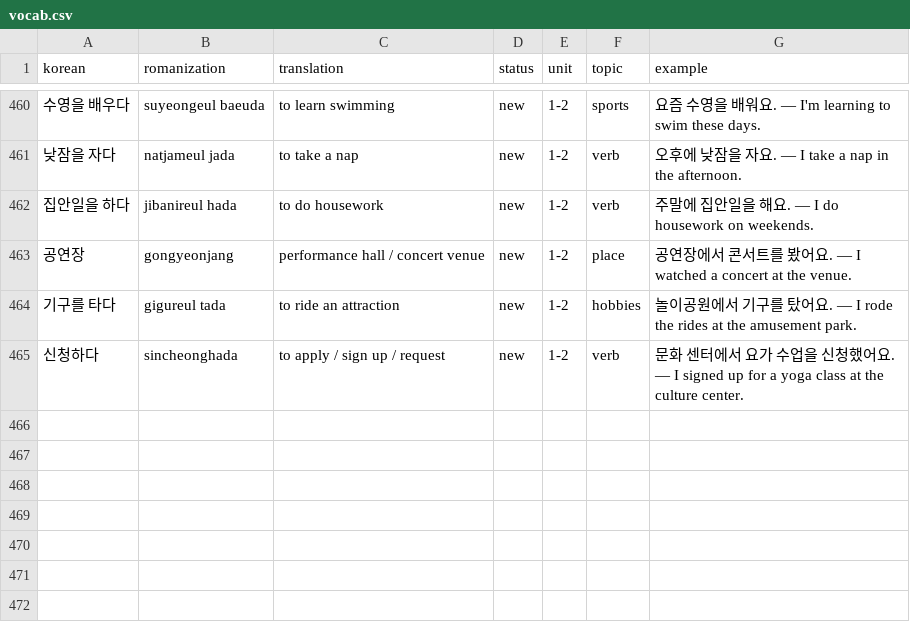
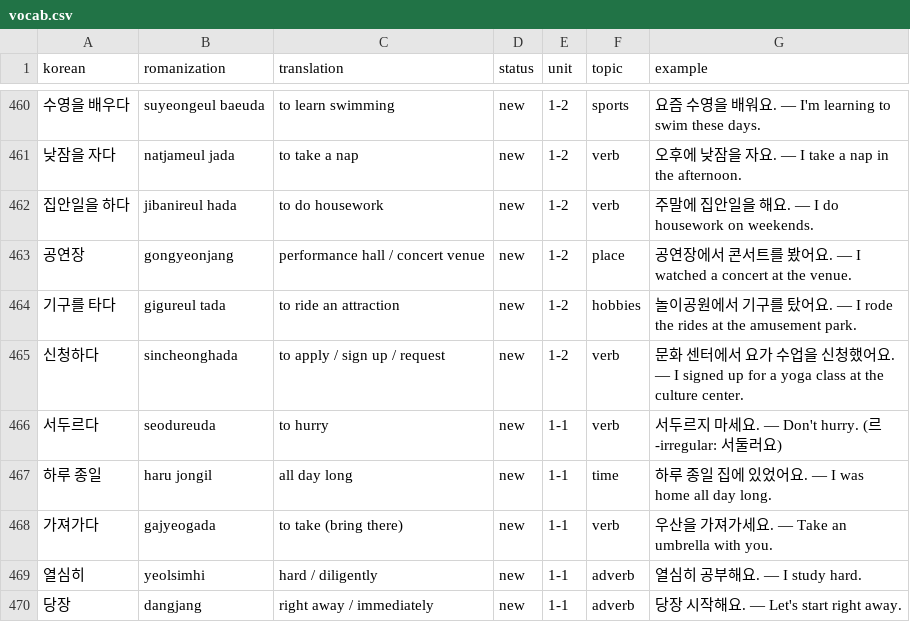
Before and after one commit to Koreaby2026/korean, a CSV file: vocab.csv, drawn as a sheet; only a part is shown, gaps mark what is left out.

```diff
--- a/vocab.csv
+++ b/vocab.csv
@@ -465 +465,6 @@ korean,romanization,translation,status,unit,topic,example
 신청하다,sincheonghada,to apply / sign up / request,new,1-2,verb,문화 센터에서 요가 수업을 신청했어요. — I signed up for a yoga class at the culture center.
+서두르다,seodureuda,to hurry,new,1-1,verb,서두르지 마세요. — Don't hurry. (르-irregular: 서둘러요)
+하루 종일,haru jongil,all day long,new,1-1,time,하루 종일 집에 있었어요. — I was home all day long.
+가져가다,gajyeogada,to take (bring there),new,1-1,verb,우산을 가져가세요. — Take an umbrella with you.
+열심히,yeolsimhi,hard / diligently,new,1-1,adverb,열심히 공부해요. — I study hard.
+당장,dangjang,right away / immediately,new,1-1,adverb,당장 시작해요. — Let's start right away.
```
Also changed, not shown: 3 other files.
